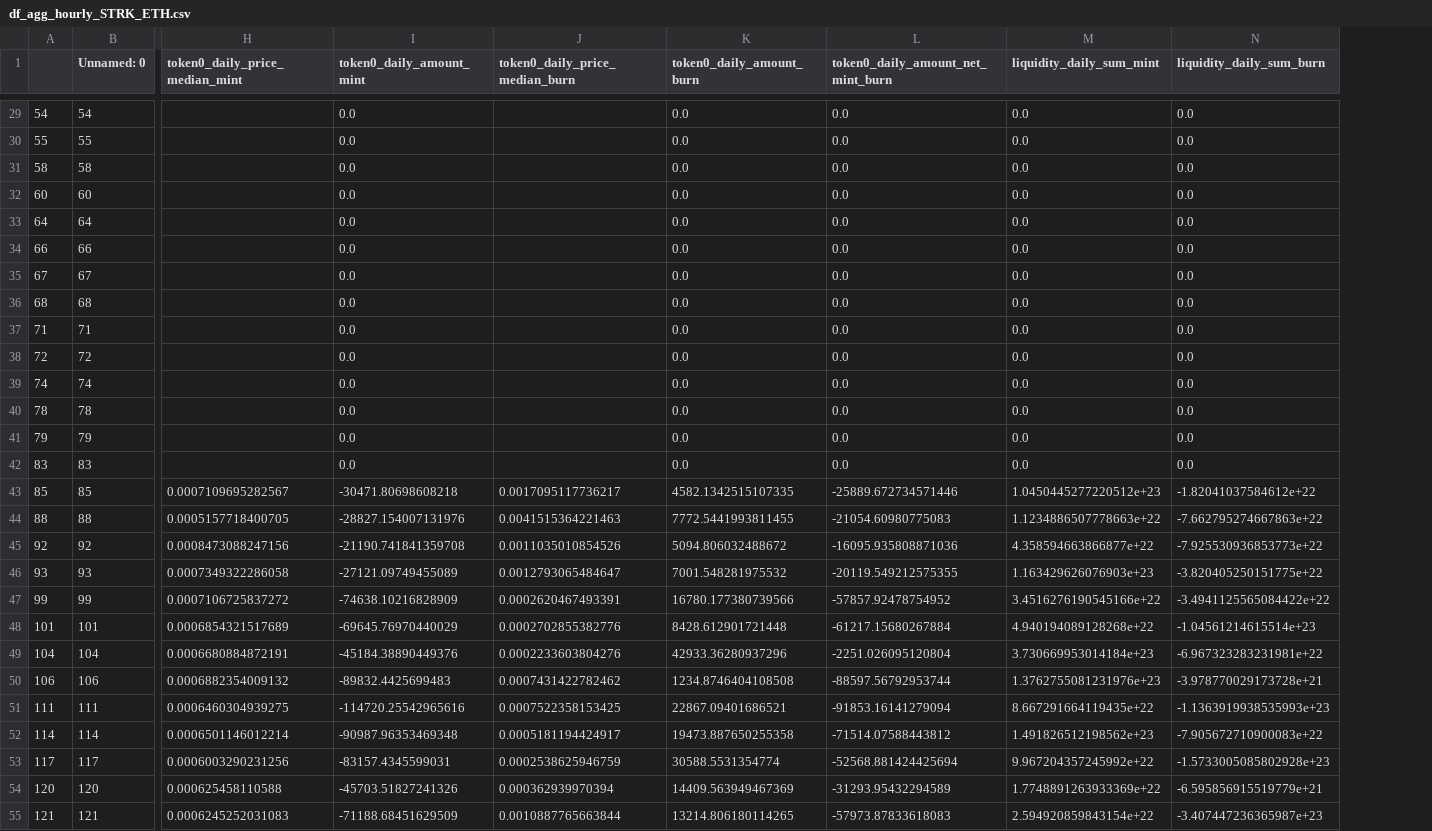
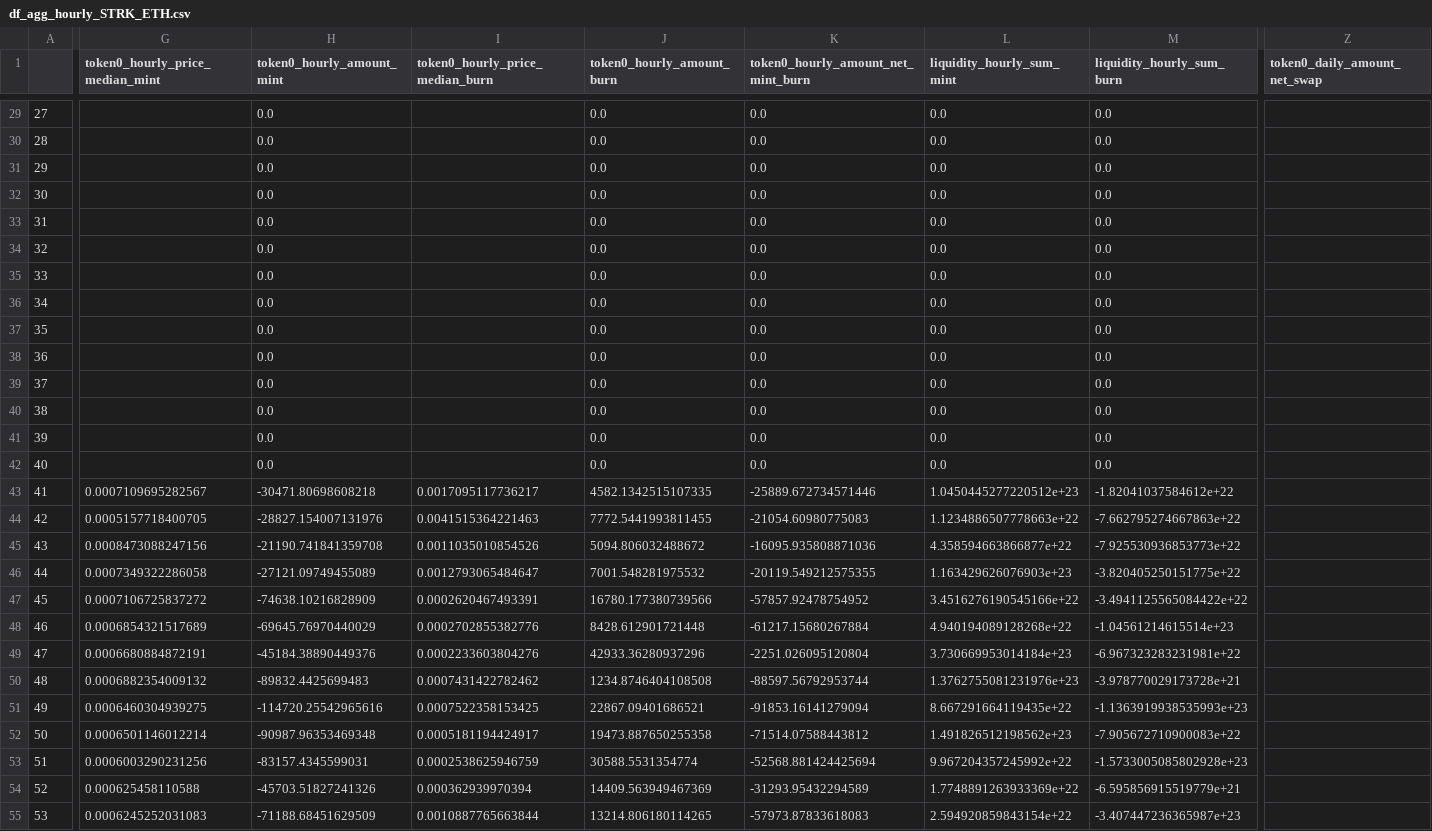
Before and after one commit to rkevinchao/blockchain-data-analysis, a CSV file: df_agg_hourly_STRK_ETH.csv, drawn as a sheet; only a part is shown, gaps mark what is left out; removed rows and columns are numbered as before the commit, all else as after; the diff covers the shown part only; the diff names each change by its address in the sheet, - before the commit and + after, or states it on an @@ line.

```diff
--- a/df_agg_hourly_STRK_ETH.csv
+++ b/df_agg_hourly_STRK_ETH.csv
-column B (Unnamed: 0), rows 29-55: 54 | 55 | 58 | 60 | 64 | 66 | 67 | 68 | 71 | 72 | 74 | 78 | 79 | 83 | 85 | 88 | 92 | 93 | 99 | 101 | 104 | 106 | 111 | 114 | 117 | 120 | 121
+column Z (token0_daily_amount_net_swap), empty
-G1: token0_daily_price_median_mint
+G1: token0_hourly_price_median_mint
-H1: token0_daily_amount_mint
+H1: token0_hourly_amount_mint
-I1: token0_daily_price_median_burn
+I1: token0_hourly_price_median_burn
-J1: token0_daily_amount_burn
+J1: token0_hourly_amount_burn
-K1: token0_daily_amount_net_mint_burn
+K1: token0_hourly_amount_net_mint_burn
-L1: liquidity_daily_sum_mint
+L1: liquidity_hourly_sum_mint
-M1: liquidity_daily_sum_burn
+M1: liquidity_hourly_sum_burn
-A29: 54
+A29: 27
-A30: 55
+A30: 28
-A31: 58
+A31: 29
-A32: 60
+A32: 30
-A33: 64
+A33: 31
-A34: 66
+A34: 32
-A35: 67
+A35: 33
-A36: 68
+A36: 34
-A37: 71
+A37: 35
-A38: 72
+A38: 36
-A39: 74
+A39: 37
-A40: 78
+A40: 38
-A41: 79
+A41: 39
-A42: 83
+A42: 40
-A43: 85
+A43: 41
-A44: 88
+A44: 42
-A45: 92
+A45: 43
-A46: 93
+A46: 44
-A47: 99
+A47: 45
-A48: 101
+A48: 46
-A49: 104
+A49: 47
-A50: 106
+A50: 48
-A51: 111
+A51: 49
-A52: 114
+A52: 50
-A53: 117
+A53: 51
-A54: 120
+A54: 52
-A55: 121
+A55: 53
```
Also changed, not shown: 135 edited cells elsewhere in this file, df_agg_daily_ETH_USDC.csv, df_agg_daily_USDC_USDT.csv, 6 other files.
